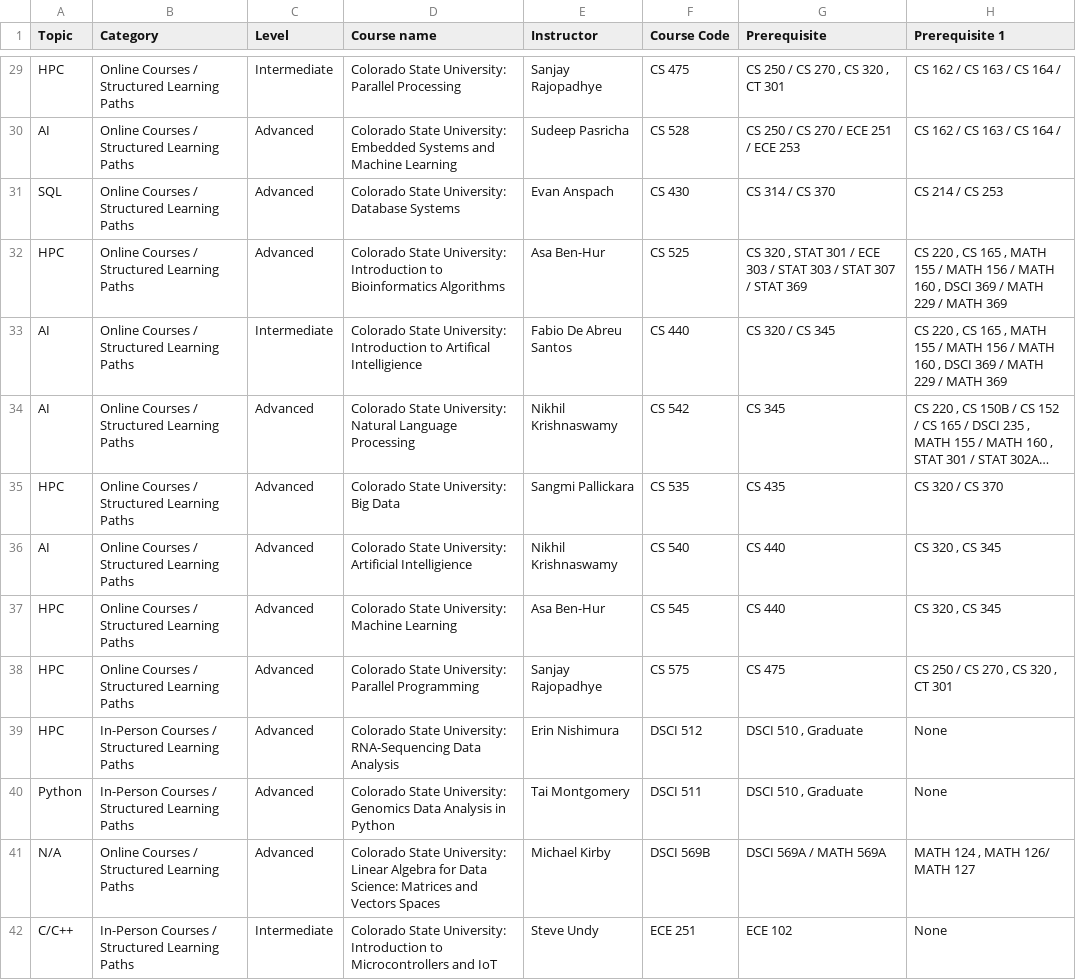
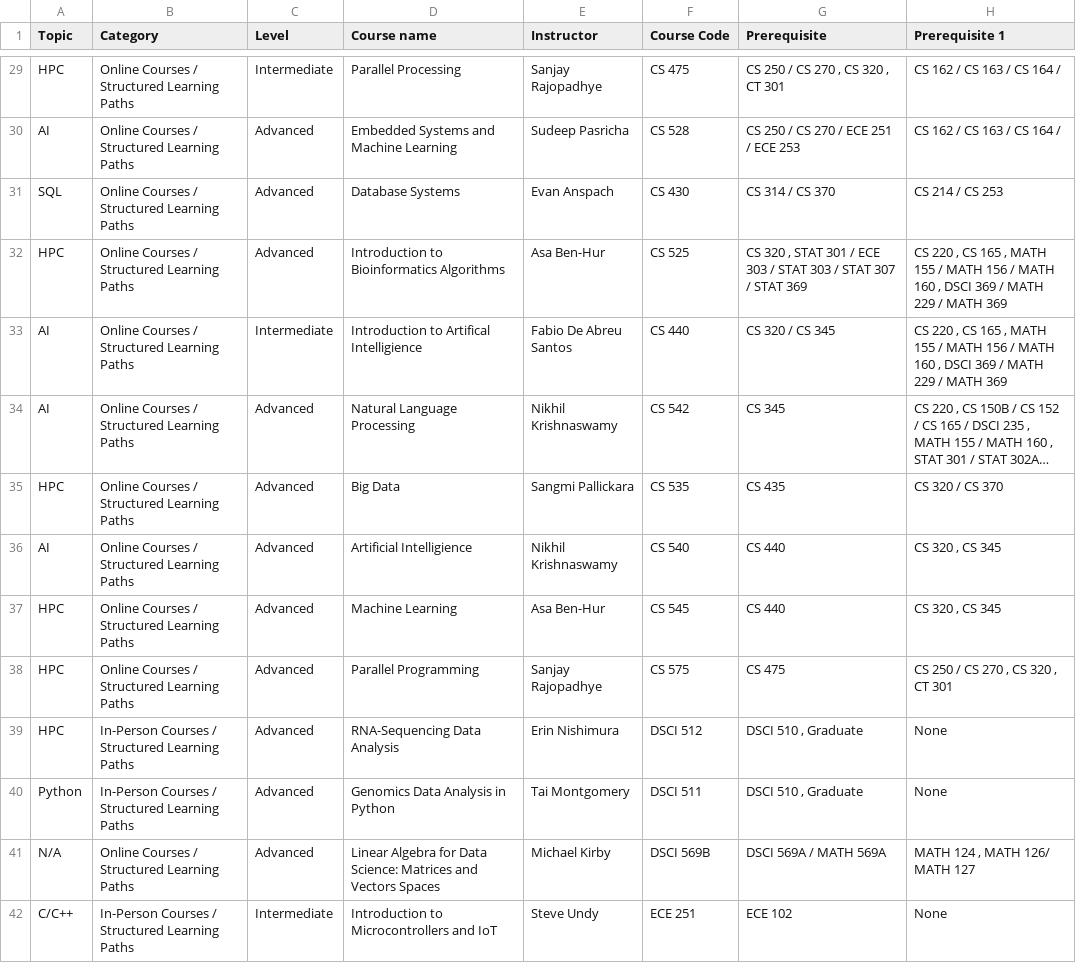
Before and after one commit to GeospatialCentroid/coding-support, a CSV file: _data/csu_coding_courses.csv, drawn as a sheet; only a part is shown, gaps mark what is left out; long unchanged cells end in …; the diff covers the shown part only; the diff names each change by its address in the sheet, - before the commit and + after, or states it on an @@ line.

Commit message:
added CSU course name

```diff
--- a/_data/csu_coding_courses.csv
+++ b/_data/csu_coding_courses.csv
-D29 (Course name): Colorado State University: Parallel Processing
+D29 (Course name): Parallel Processing
-D30 (Course name): Colorado State University: Embedded Systems…
+D30 (Course name): Embedded Systems…
-D31 (Course name): Colorado State University: Database Systems
+D31 (Course name): Database Systems
-D32 (Course name): Colorado State University: Introduction to…
+D32 (Course name): Introduction to…
-D33 (Course name): Colorado State University: Introduction to…
+D33 (Course name): Introduction to…
-D34 (Course name): Colorado State University: Natural Language Processing
+D34 (Course name): Natural Language Processing
-D35 (Course name): Colorado State University: Big Data
+D35 (Course name): Big Data
-D36 (Course name): Colorado State University: Artificial Intelligience
+D36 (Course name): Artificial Intelligience
-D37 (Course name): Colorado State University: Machine Learning
+D37 (Course name): Machine Learning
-D38 (Course name): Colorado State University: Parallel Programming
+D38 (Course name): Parallel Programming
-D39 (Course name): Colorado State University: RNA-Sequencing Data Analysis
+D39 (Course name): RNA-Sequencing Data Analysis
-D40 (Course name): Colorado State University: Genomics Data…
+D40 (Course name): Genomics Data…
-D41 (Course name): Colorado State University: Linear Algebra…
+D41 (Course name): Linear Algebra…
-D42 (Course name): Colorado State University: Introduction to…
+D42 (Course name): Introduction to…
```
Also changed, not shown: 80 edited cells elsewhere in this file, 1 other file.
